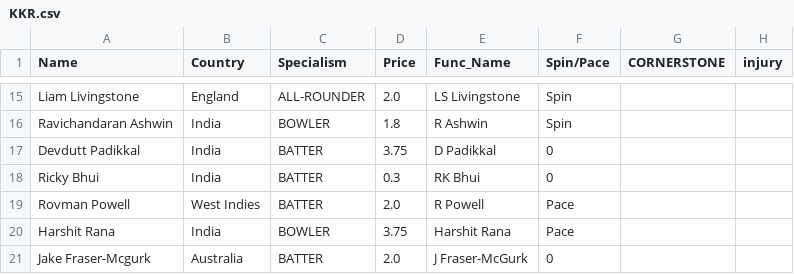
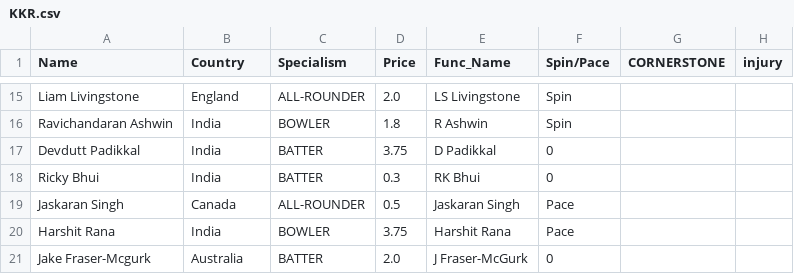
Before and after one commit to RoumyaDas/SPL, a CSV file: SPL/data/Squads/KKR.csv, drawn as a sheet; only a part is shown, gaps mark what is left out.

```diff
--- a/SPL/data/Squads/KKR.csv
+++ b/SPL/data/Squads/KKR.csv
@@ -18,3 +18,3 @@ Devdutt Padikkal,India,BATTER,3.75,D Padikkal,0,,
 Ricky Bhui,India,BATTER,0.3,RK Bhui,0,,
-Rovman Powell,West Indies,BATTER,2.0,R Powell,Pace,,
+Jaskaran Singh,Canada,ALL-ROUNDER,0.5,Jaskaran Singh,Pace,,
 Harshit Rana,India,BOWLER,3.75,Harshit Rana,Pace,,
```
Also changed, not shown: SPL/data/Squads/CSK.csv, SPL/data/Squads/PBKS.csv, 1 other file.
